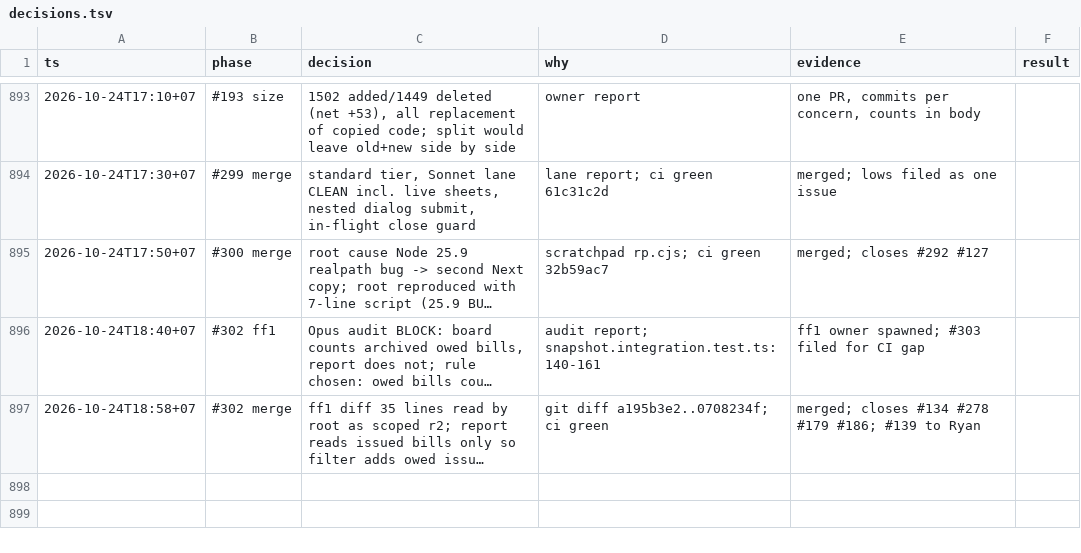
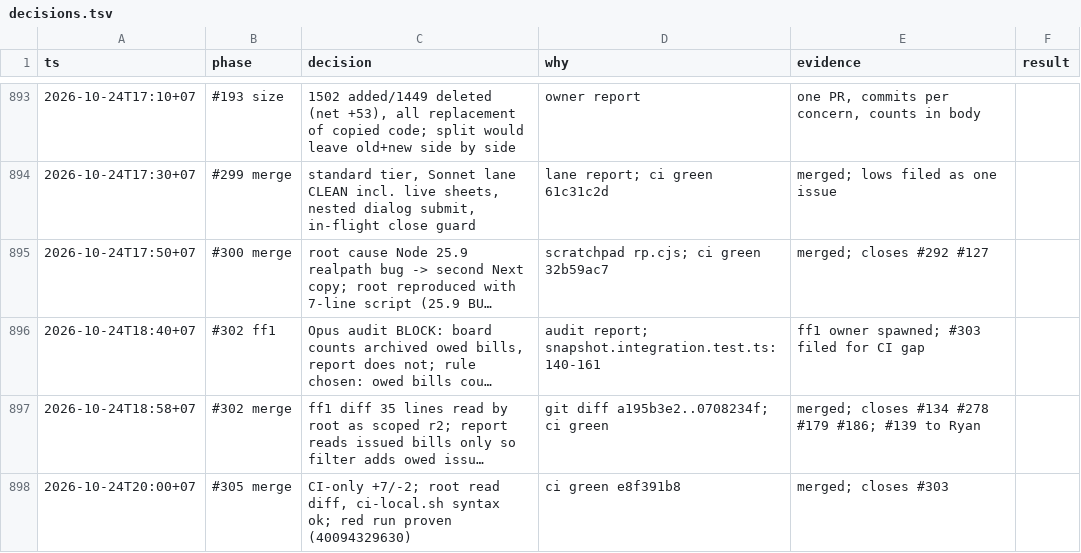
Before and after one commit to ngducn/esta, a TSV file: docs/plan/trail/decisions.tsv, drawn as a sheet; only a part is shown, gaps mark what is left out; long unchanged cells end in …; the diff names each change by its address in the sheet, - before the commit and + after, or states it on an @@ line.

```diff
--- a/docs/plan/trail/decisions.tsv
+++ b/docs/plan/trail/decisions.tsv
+row 898: 2026-10-24T20:00+07 | #305 merge | CI-only +7/-2; root read diff, ci-local.sh syntax ok; red run proven (40094329630) | ci green e8f391b8 | merged; closes #303
```
Also changed, not shown: 1 other file.
